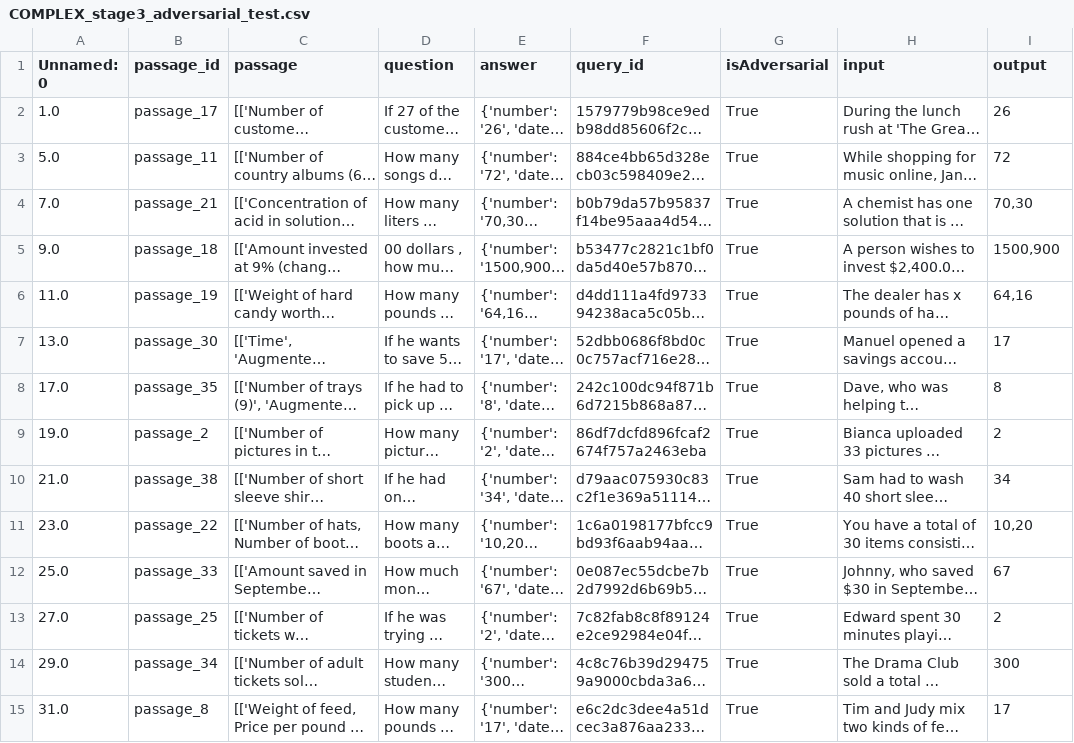
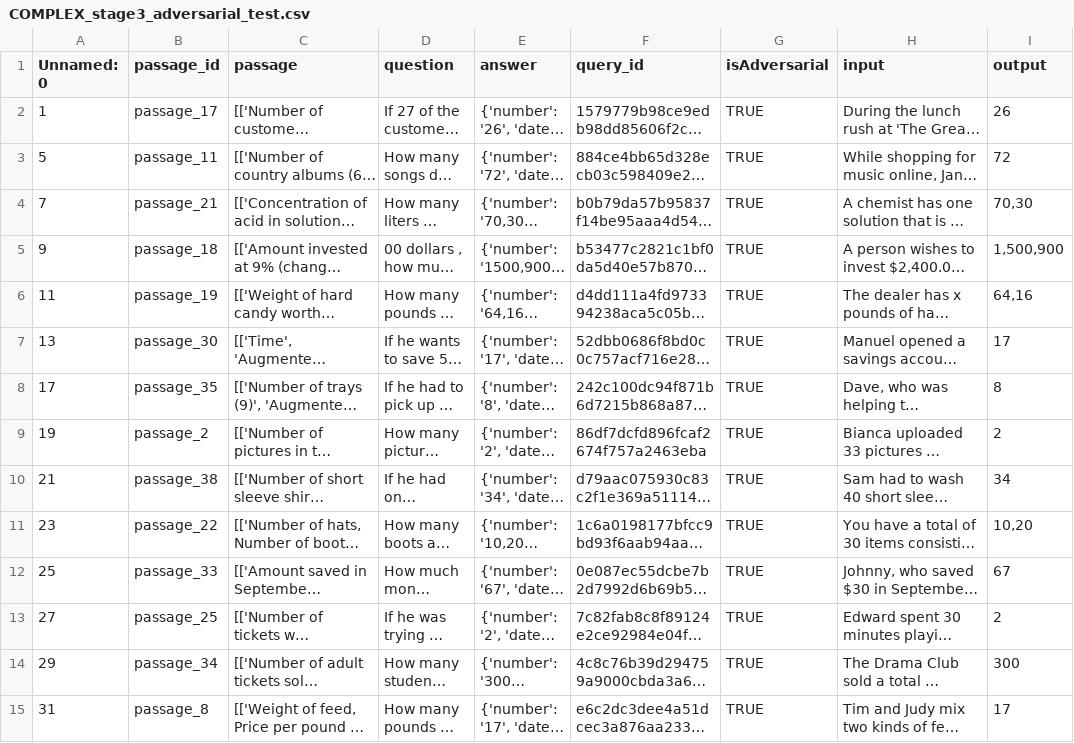
Before and after one commit to him1411/problemathic, a CSV file: dataset/adversarial/COMPLEX/COMPLEX_stage3_adversarial_test.csv, drawn as a sheet; only a part is shown; long unchanged cells end in …; the diff covers the shown part only; the diff names each change by its address in the sheet, - before the commit and + after, or states it on an @@ line.

```diff
--- a/dataset/adversarial/COMPLEX/COMPLEX_stage3_adversarial_test.csv
+++ b/dataset/adversarial/COMPLEX/COMPLEX_stage3_adversarial_test.csv
-A2 (Unnamed: 0): 1.0
+A2 (Unnamed: 0): 1
-G2:G15 (isAdversarial): True
+G2:G15 (isAdversarial): TRUE
-A3 (Unnamed: 0): 5.0
+A3 (Unnamed: 0): 5
-A4 (Unnamed: 0): 7.0
+A4 (Unnamed: 0): 7
-A5 (Unnamed: 0): 9.0
+A5 (Unnamed: 0): 9
-I5 (output): 1500,900
+I5 (output): 1,500,900
-A6 (Unnamed: 0): 11.0
+A6 (Unnamed: 0): 11
-A7 (Unnamed: 0): 13.0
+A7 (Unnamed: 0): 13
-A8 (Unnamed: 0): 17.0
+A8 (Unnamed: 0): 17
-A9 (Unnamed: 0): 19.0
+A9 (Unnamed: 0): 19
-A10 (Unnamed: 0): 21.0
+A10 (Unnamed: 0): 21
-A11 (Unnamed: 0): 23.0
+A11 (Unnamed: 0): 23
-A12 (Unnamed: 0): 25.0
+A12 (Unnamed: 0): 25
-A13 (Unnamed: 0): 27.0
+A13 (Unnamed: 0): 27
-A14 (Unnamed: 0): 29.0
+A14 (Unnamed: 0): 29
-A15 (Unnamed: 0): 31.0
+A15 (Unnamed: 0): 31
```
Also changed, not shown: 100 edited cells elsewhere in this file, dataset/normal/COMPLEX/COMPLEX_stage3_non-adversarial_test.csv.
